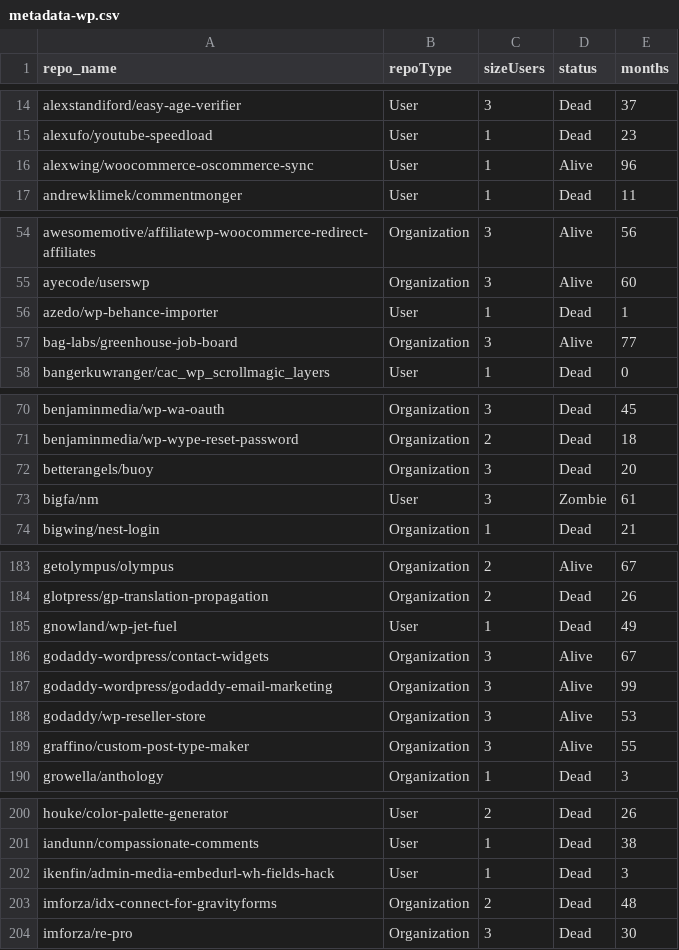
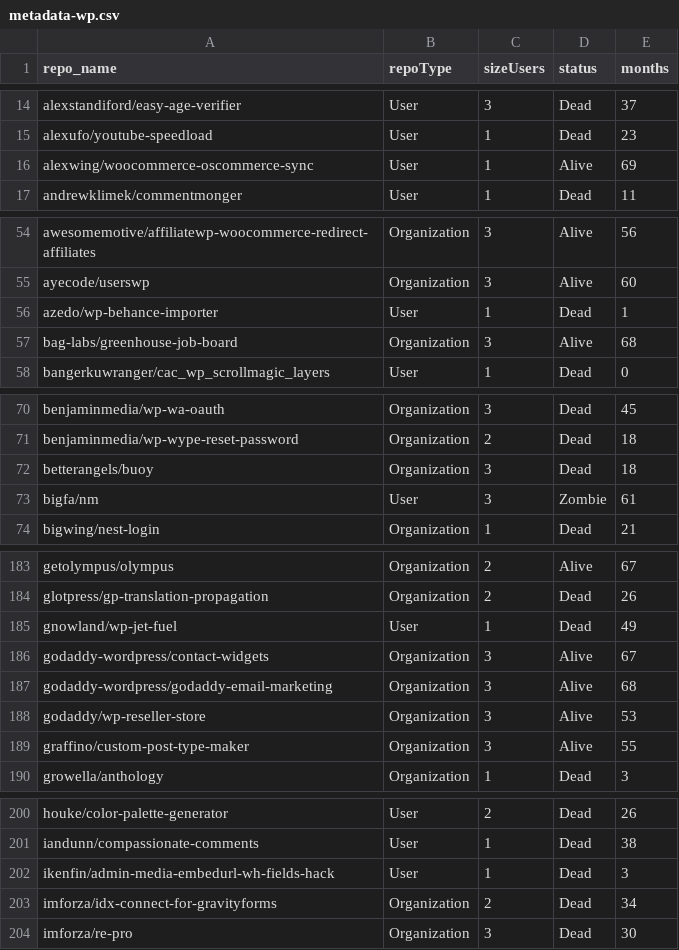
Before and after one commit to SOM-Research/survivalAnalysisGitHub, a CSV file: data/metadata-wp.csv, drawn as a sheet; only a part is shown, gaps mark what is left out; the diff covers the shown part only.

```diff
--- a/data/metadata-wp.csv
+++ b/data/metadata-wp.csv
@@ -15,3 +15,3 @@
 "alexufo/youtube-speedload","User",1,"Dead",23
-"alexwing/woocommerce-oscommerce-sync","User",1,"Alive",96
+"alexwing/woocommerce-oscommerce-sync","User",1,"Alive",69
 "andrewklimek/commentmonger","User",1,"Dead",11
@@ -56,3 +56,3 @@
 "azedo/wp-behance-importer","User",1,"Dead",1
-"bag-labs/greenhouse-job-board","Organization",3,"Alive",77
+"bag-labs/greenhouse-job-board","Organization",3,"Alive",68
 "bangerkuwranger/cac_wp_scrollmagic_layers","User",1,"Dead",0
@@ -71,3 +71,3 @@
 "benjaminmedia/wp-wype-reset-password","Organization",2,"Dead",18
-"betterangels/buoy","Organization",3,"Dead",20
+"betterangels/buoy","Organization",3,"Dead",18
 "bigfa/nm","User",3,"Zombie",61
@@ -186,3 +186,3 @@
 "godaddy-wordpress/contact-widgets","Organization",3,"Alive",67
-"godaddy-wordpress/godaddy-email-marketing","Organization",3,"Alive",99
+"godaddy-wordpress/godaddy-email-marketing","Organization",3,"Alive",68
 "godaddy/wp-reseller-store","Organization",3,"Alive",53
@@ -202,3 +202,3 @@
 "ikenfin/admin-media-embedurl-wh-fields-hack","User",1,"Dead",3
-"imforza/idx-connect-for-gravityforms","Organization",2,"Dead",48
+"imforza/idx-connect-for-gravityforms","Organization",2,"Dead",34
 "imforza/re-pro","Organization",3,"Dead",30
```
Also changed, not shown: 23 edited cells elsewhere in this file, data/metadata-laravel.csv, data/metadata-npm.csv, 1 other file.
